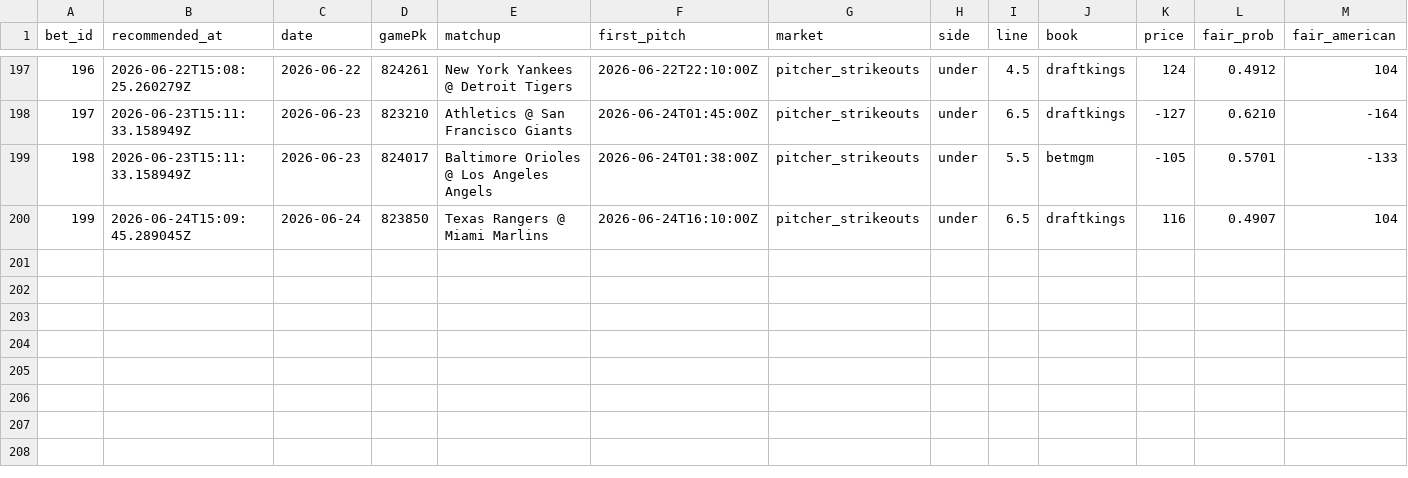
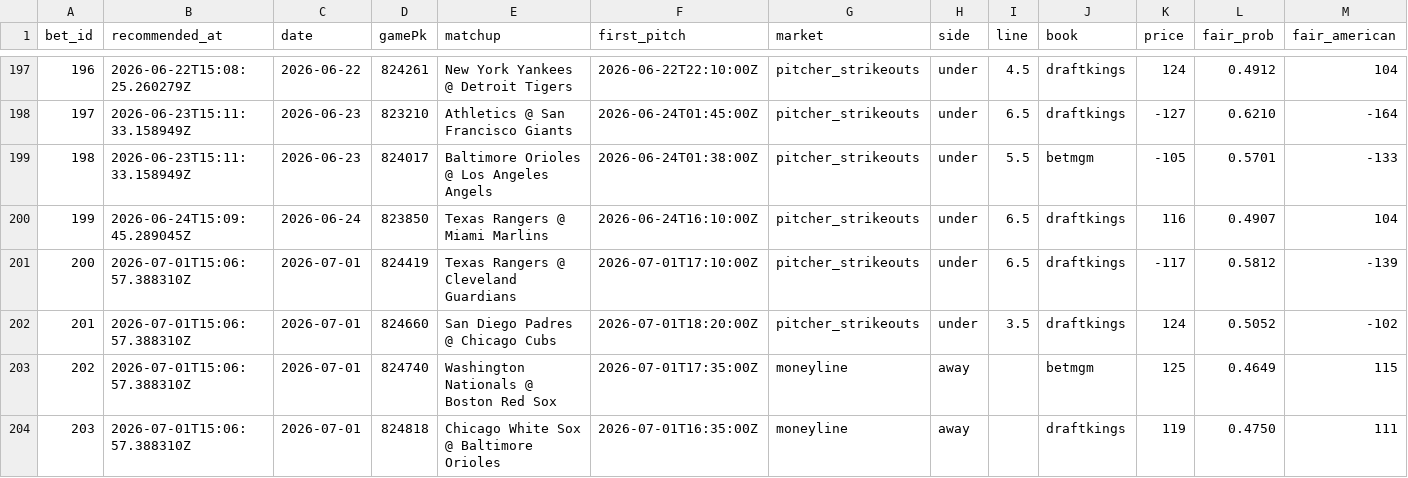
Before and after one commit to Scottguts/mlb-sharp, a CSV file: mlb_data/bet_log.csv, drawn as a sheet; only a part is shown, gaps mark what is left out; rows hold the shown columns only; the diff names each change by its address in the sheet, - before the commit and + after, or states it on an @@ line.

```diff
--- a/mlb_data/bet_log.csv
+++ b/mlb_data/bet_log.csv
+row 201: 200 | 2026-07-01T15:06:57.388310Z | 2026-07-01 | 824419 | Texas Rangers @ Cleveland Guardians | 2026-07-01T17:10:00Z | pitcher_strikeouts | under | 6.5 | draftkings | -117 | 0.5812 | -139
+row 202: 201 | 2026-07-01T15:06:57.388310Z | 2026-07-01 | 824660 | San Diego Padres @ Chicago Cubs | 2026-07-01T18:20:00Z | pitcher_strikeouts | under | 3.5 | draftkings | 124 | 0.5052 | -102
+row 203: 202 | 2026-07-01T15:06:57.388310Z | 2026-07-01 | 824740 | Washington Nationals @ Boston Red Sox | 2026-07-01T17:35:00Z | moneyline | away |  | betmgm | 125 | 0.4649 | 115
+row 204: 203 | 2026-07-01T15:06:57.388310Z | 2026-07-01 | 824818 | Chicago White Sox @ Baltimore Orioles | 2026-07-01T16:35:00Z | moneyline | away |  | draftkings | 119 | 0.4750 | 111
```
Also changed, not shown: mlb_data/prop_paper_log.csv, 24 other files.
